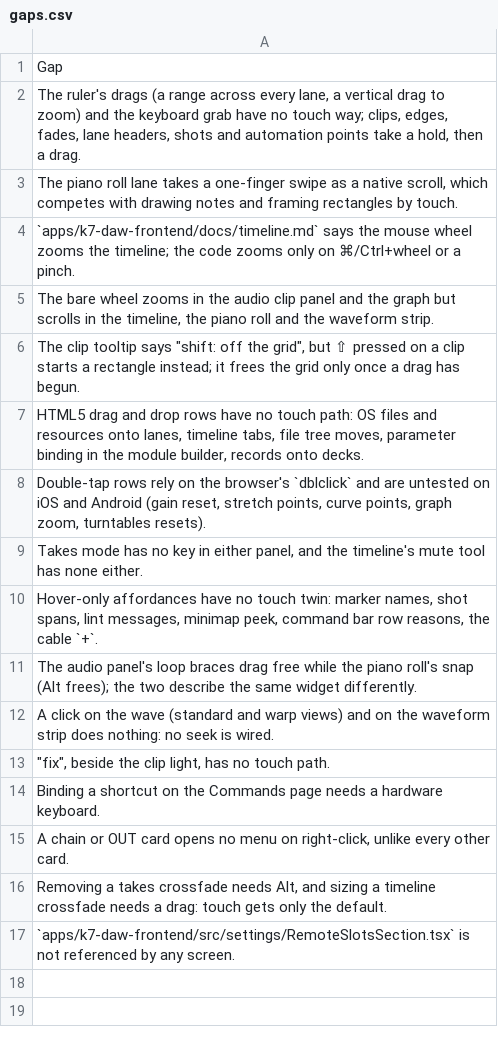
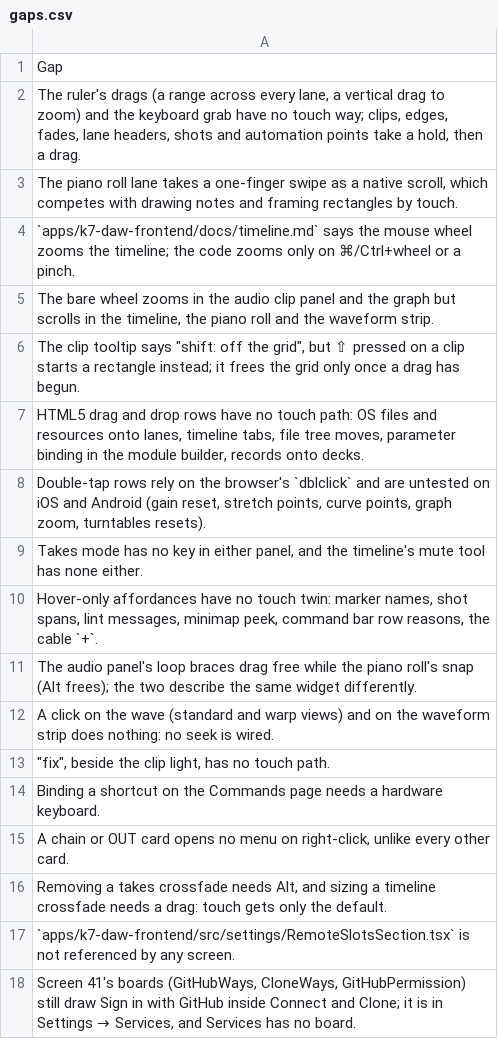
Before and after one commit to fredericlb/k7-daw, a CSV file: apps/k7-daw-frontend/docs/interactions/gaps.csv, drawn as a sheet; the diff names each change by its address in the sheet, - before the commit and + after, or states it on an @@ line.

```diff
--- a/apps/k7-daw-frontend/docs/interactions/gaps.csv
+++ b/apps/k7-daw-frontend/docs/interactions/gaps.csv
+row 18: Screen 41's boards (GitHubWays, CloneWays, GitHubPermission) still draw Sign in with GitHub inside Connect and Clone; it is in Settings → Services, and Services has no board.
```
Also changed, not shown: apps/k7-daw-frontend/docs/interactions/areas.csv, apps/k7-daw-frontend/docs/interactions/interactions.csv, 21 other files.
